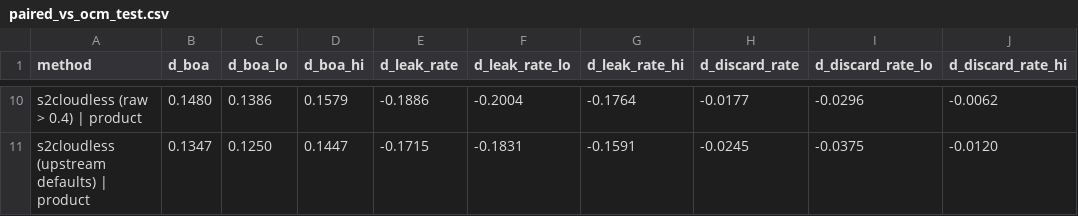
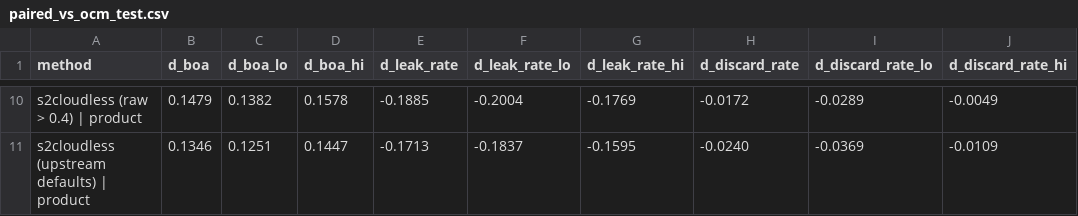
Before and after one commit to syre-ai/cloudmask-acceptance-audit, a CSV file: results/paired_vs_ocm_test.csv, drawn as a sheet; only a part is shown, gaps mark what is left out; the diff covers the shown part only; the diff names each change by its address in the sheet, - before the commit and + after, or states it on an @@ line.

```diff
--- a/results/paired_vs_ocm_test.csv
+++ b/results/paired_vs_ocm_test.csv
-B10 (d_boa): 0.1480
+B10 (d_boa): 0.1479
-C10 (d_boa_lo): 0.1386
+C10 (d_boa_lo): 0.1382
-D10 (d_boa_hi): 0.1579
+D10 (d_boa_hi): 0.1578
-E10 (d_leak_rate): -0.1886
+E10 (d_leak_rate): -0.1885
-G10 (d_leak_rate_hi): -0.1764
+G10 (d_leak_rate_hi): -0.1769
-H10 (d_discard_rate): -0.0177
+H10 (d_discard_rate): -0.0172
-I10 (d_discard_rate_lo): -0.0296
+I10 (d_discard_rate_lo): -0.0289
-J10 (d_discard_rate_hi): -0.0062
+J10 (d_discard_rate_hi): -0.0049
-B11 (d_boa): 0.1347
+B11 (d_boa): 0.1346
-C11 (d_boa_lo): 0.1250
+C11 (d_boa_lo): 0.1251
-E11 (d_leak_rate): -0.1715
+E11 (d_leak_rate): -0.1713
-F11 (d_leak_rate_lo): -0.1831
+F11 (d_leak_rate_lo): -0.1837
-G11 (d_leak_rate_hi): -0.1591
+G11 (d_leak_rate_hi): -0.1595
-H11 (d_discard_rate): -0.0245
+H11 (d_discard_rate): -0.0240
-I11 (d_discard_rate_lo): -0.0375
+I11 (d_discard_rate_lo): -0.0369
-J11 (d_discard_rate_hi): -0.0120
+J11 (d_discard_rate_hi): -0.0109
```
Also changed, not shown: 56 edited cells elsewhere in this file, results/curves_test.csv, results/mitigation_buffer.csv, 28 other files.
